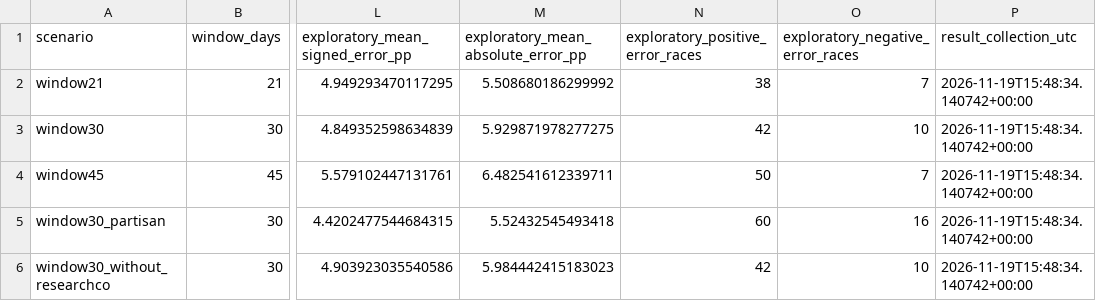
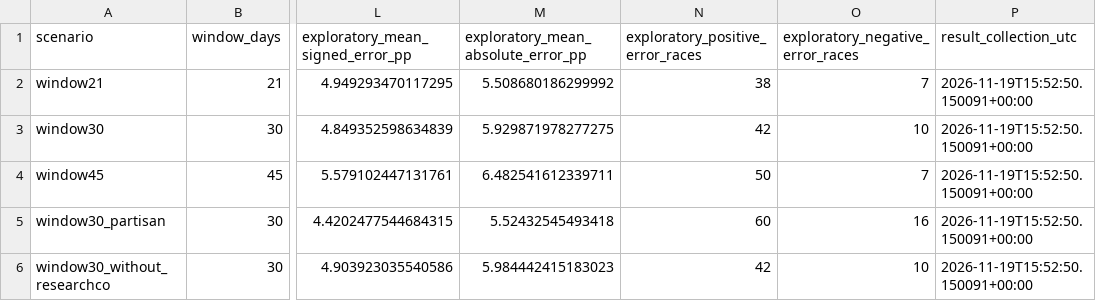
Before and after one commit to jjwhite224/midterm-2026, a CSV file: analysis/2026_sensitivity_summary.csv, drawn as a sheet; only a part is shown, gaps mark what is left out; the diff names each change by its address in the sheet, - before the commit and + after, or states it on an @@ line.

```diff
--- a/analysis/2026_sensitivity_summary.csv
+++ b/analysis/2026_sensitivity_summary.csv
-P2:P6 (result_collection_utc): 2026-11-19T15:48:34.140742+00:00
+P2:P6 (result_collection_utc): 2026-11-19T15:52:50.150091+00:00
```
Also changed, not shown: analysis/sensitivity/window21/2026_polling_errors_provisional_v2.csv, analysis/sensitivity/window21/2026_race_polling_averages_v2.csv, 16 other files.
